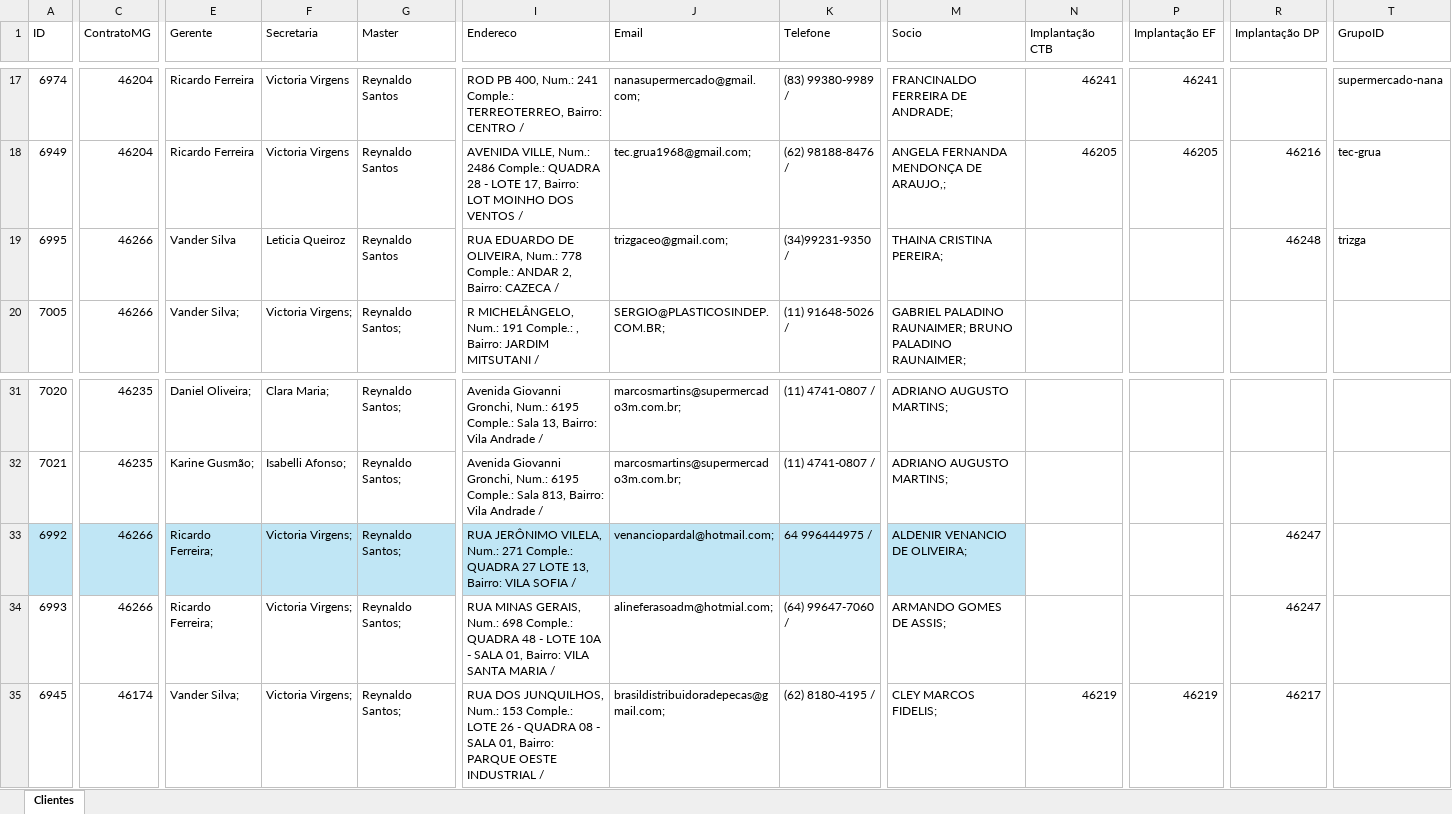
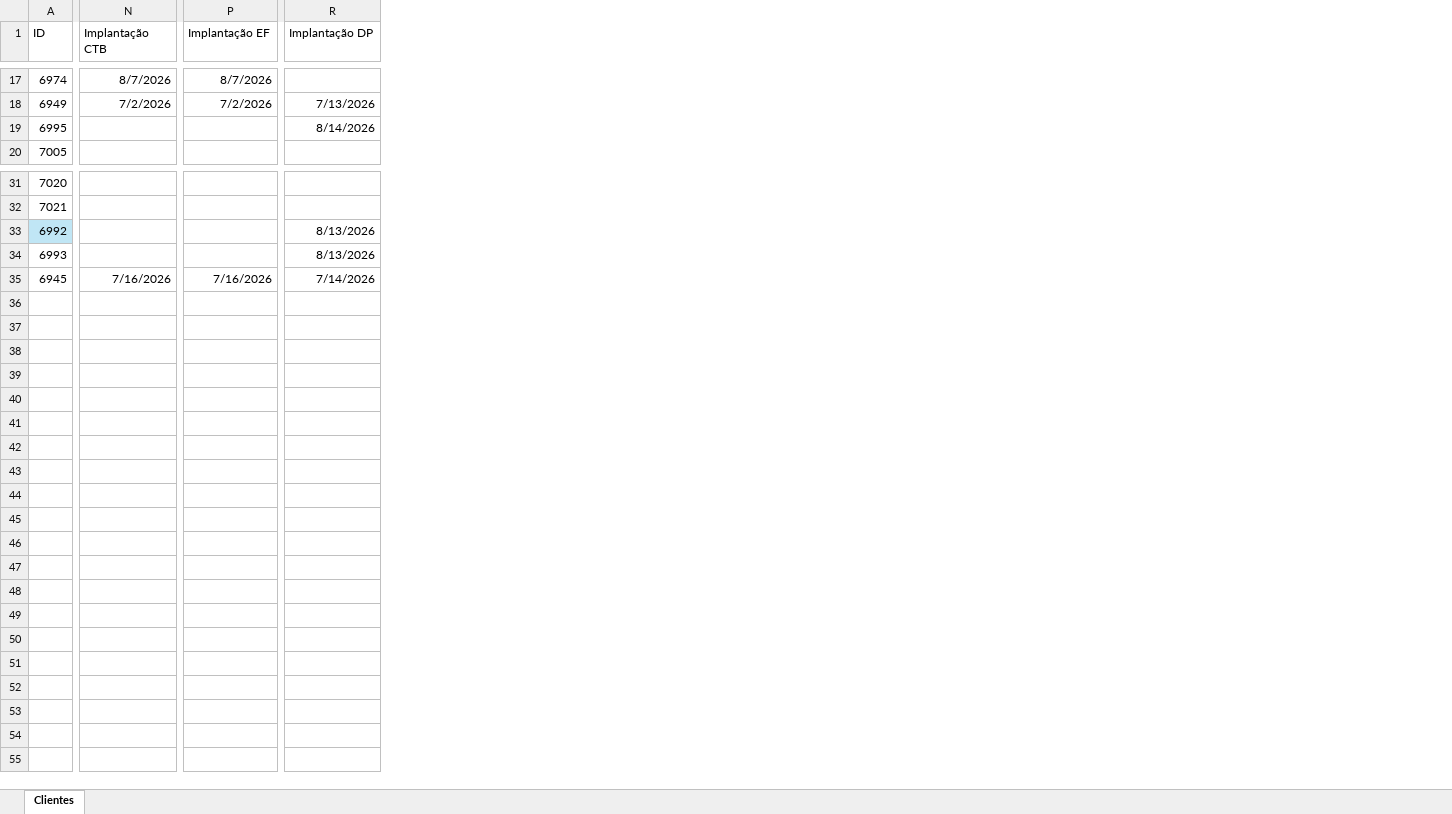
Before and after one commit to Controladoria-MG/portal-implantacao, an Excel workbook: data/base/base implantação.xlsx, sheet Clientes, drawn as a sheet; only a part is shown, gaps mark what is left out; values as stored, in another font and other column widths than the file's, no borders; table styles not drawn; the diff covers the shown part only; the diff names each change by its address in the sheet, - before the commit and + after, or states it on an @@ line.

Commit message:
Atualiza planilha de implantação (sync automático)

```diff
--- a/data/base/base implantação.xlsx (sheet Clientes)
+++ b/data/base/base implantação.xlsx (sheet Clientes)
@@ column C (ContratoMG) hidden, rows 17-20: 46204 | 46204 | 46266 | 46266; rows 31-35: 46235 | 46235 | 46266 | 46266 | 46174 @@
@@ column E (Gerente) hidden, rows 17-20: Ricardo Ferreira | Ricardo Ferreira | Vander Silva | Vander Silva;; rows 31-35: Daniel Oliveira; | Karine Gusmão; | Ricardo Ferreira; | Ricardo Ferreira; | Vander Silva; @@
@@ column F (Secretaria) hidden, rows 17-20: Victoria Virgens | Victoria Virgens | Leticia Queiroz | Victoria Virgens;; rows 31-35: Clara Maria; | Isabelli Afonso; | Victoria Virgens; | Victoria Virgens; | Victoria Virgens; @@
@@ column G (Master) hidden, rows 17-20: Reynaldo Santos | Reynaldo Santos | Reynaldo Santos | Reynaldo Santos;; rows 31-35: all Reynaldo Santos; @@
@@ column I (Endereco) hidden, rows 17-20: ROD PB 400, Num.: 241 Comple.: TERREOTERREO, Bairro: CENTRO / | AVENIDA VILLE, Num.: 2486 Comple.: QUADRA 28 - LOTE 17, Bairro: LOT MOINHO DOS VENTOS / | RUA EDUARDO DE OLIVEIRA, Num.: 778 Comple.: ANDAR 2, Bairro: CAZECA / | R MICHELÂNGELO, Num.: 191 Comple.: , Bairro: JARDIM MITSUTANI /; rows 31-35: Avenida Giovanni Gronchi, Num.: 6195 Comple.: Sala 13, Bairro: Vila Andrade / | Avenida Giovanni Gronchi, Num.: 6195 Comple.: Sala 813, Bairro: Vila Andrade / | RUA JERÔNIMO VILELA, Num.: 271 Comple.: QUADRA 27 LOTE 13, Bairro: VILA SOFIA / | RUA MINAS GERAIS, Num.: 698 Comple.: QUADRA 48 - LOTE 10A - SALA 01, Bairro: VILA SANTA MARIA / | RUA DOS JUNQUILHOS, Num.: 153 Comple.: LOTE 26 - QUADRA 08 - SALA 01, Bairro: PARQUE OESTE INDUSTRIAL / @@
@@ column J (Email) hidden, rows 17-20: nanasupermercado@gmail.com; | tec.grua1968@gmail.com; | trizgaceo@gmail.com; | SERGIO@PLASTICOSINDEP.COM.BR;; rows 31-35: marcosmartins@supermercado3m.com.br; | marcosmartins@supermercado3m.com.br; | venanciopardal@hotmail.com; | alineferasoadm@hotmial.com; | brasildistribuidoradepecas@gmail.com; @@
@@ column K (Telefone) hidden, rows 17-20: (83) 99380-9989 / | (62) 98188-8476 / | (34)99231-9350 / | (11) 91648-5026 /; rows 31-35: (11) 4741-0807 / | (11) 4741-0807 / | 64 996444975 / | (64) 99647-7060 / | (62) 8180-4195 / @@
@@ column M (Socio) hidden, rows 17-20: FRANCINALDO FERREIRA DE ANDRADE; | ANGELA FERNANDA MENDONÇA DE ARAUJO,; | THAINA CRISTINA PEREIRA; | GABRIEL PALADINO RAUNAIMER; BRUNO PALADINO RAUNAIMER;; rows 31-35: ADRIANO AUGUSTO MARTINS; | ADRIANO AUGUSTO MARTINS; | ALDENIR VENANCIO DE OLIVEIRA; | ARMANDO GOMES DE ASSIS; | CLEY MARCOS FIDELIS; @@
@@ column T (GrupoID) hidden, rows 17-19: supermercado-nana | tec-grua | trizga @@
-N17 (Implantação CTB): 46241
+N17 (Implantação CTB): 8/7/2026
-P17 (Implantação EF): 46241
+P17 (Implantação EF): 8/7/2026
-N18 (Implantação CTB): 46205
+N18 (Implantação CTB): 7/2/2026
-P18 (Implantação EF): 46205
+P18 (Implantação EF): 7/2/2026
-R18 (Implantação DP): 46216
+R18 (Implantação DP): 7/13/2026
-R19 (Implantação DP): 46248
+R19 (Implantação DP): 8/14/2026
-R33:R34 (Implantação DP): 46247
+R33:R34 (Implantação DP): 8/13/2026
-N35 (Implantação CTB): 46219
+N35 (Implantação CTB): 7/16/2026
-P35 (Implantação EF): 46219
+P35 (Implantação EF): 7/16/2026
-R35 (Implantação DP): 46217
+R35 (Implantação DP): 7/14/2026
```
Also changed, not shown: 35 edited cells elsewhere in this sheet.
